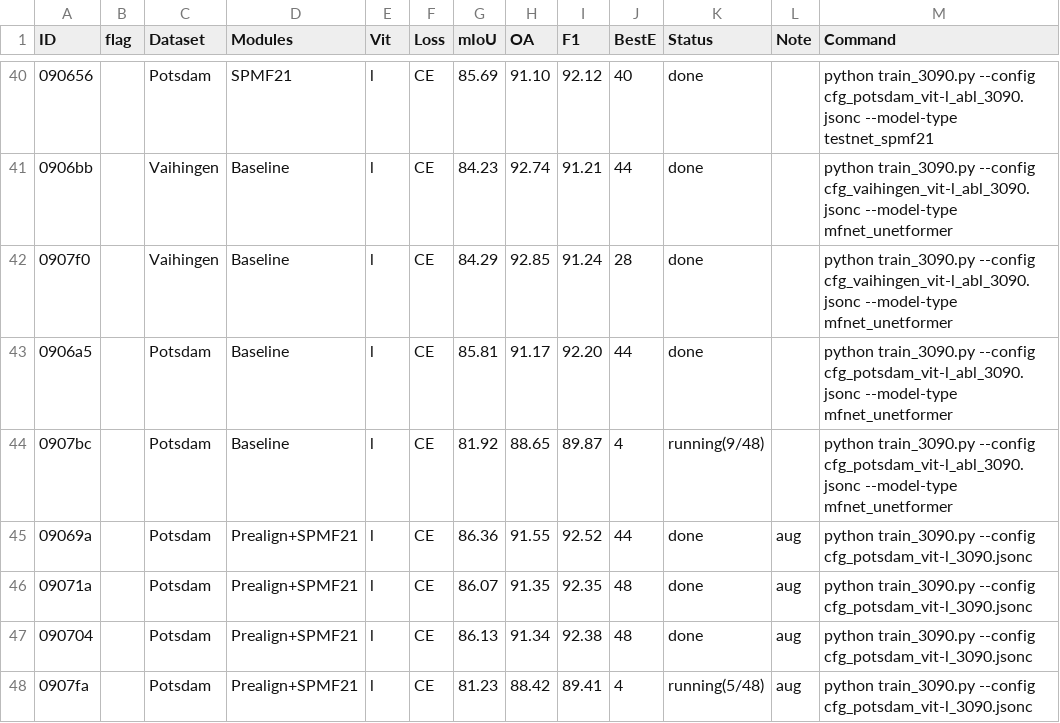
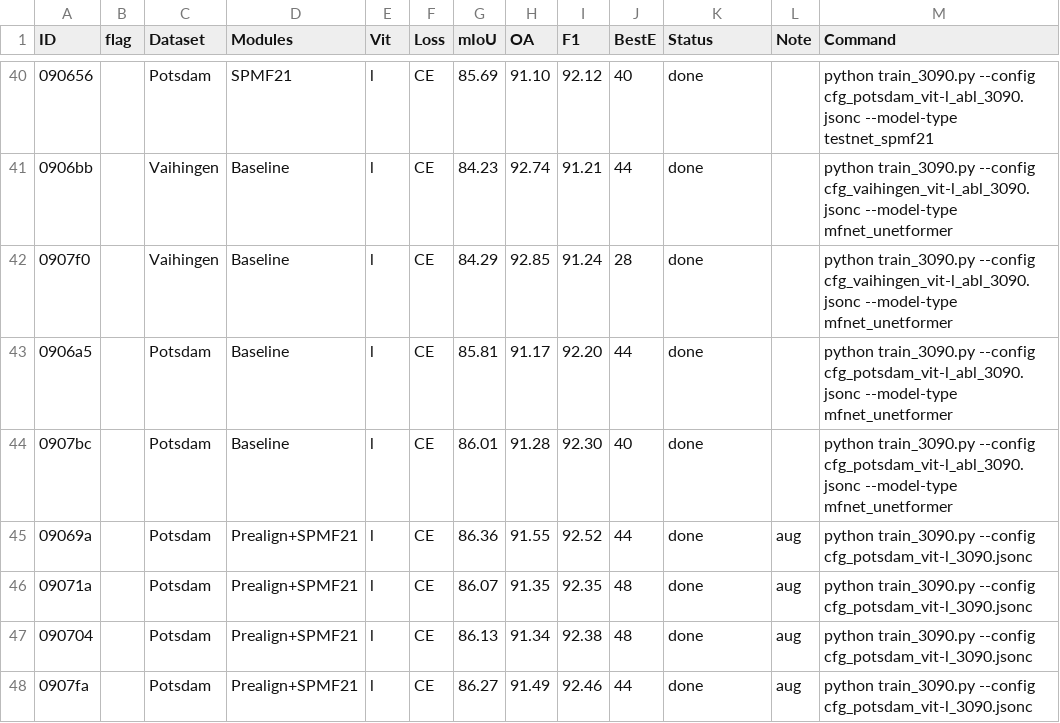
Before and after one commit to mahuaii/TestNet, a TSV file: work_dirs/experiments copy.tsv, drawn as a sheet; only a part is shown, gaps mark what is left out.

Commit message:
update tsv

```diff
--- a/work_dirs/experiments copy.tsv
+++ b/work_dirs/experiments copy.tsv
@@ -43,3 +43,3 @@ ID	flag	Dataset	Modules	Vit	Loss	mIoU	OA	F1	BestE	Status	Note	Command
 0906a5		Potsdam	Baseline	l	CE	85.81	91.17	92.20	44	done		python train_3090.py --config cfg_potsdam_vit-l_abl_3090.jsonc --model-type mfnet_unetformer
-0907bc		Potsdam	Baseline	l	CE	81.92	88.65	89.87	4	running(9/48)		python train_3090.py --config cfg_potsdam_vit-l_abl_3090.jsonc --model-type mfnet_unetformer
+0907bc		Potsdam	Baseline	l	CE	86.01	91.28	92.30	40	done		python train_3090.py --config cfg_potsdam_vit-l_abl_3090.jsonc --model-type mfnet_unetformer
 09069a		Potsdam	Prealign+SPMF21	l	CE	86.36	91.55	92.52	44	done	aug	python train_3090.py --config cfg_potsdam_vit-l_3090.jsonc
@@ -47,2 +47,2 @@ ID	flag	Dataset	Modules	Vit	Loss	mIoU	OA	F1	BestE	Status	Note	Command
 090704		Potsdam	Prealign+SPMF21	l	CE	86.13	91.34	92.38	48	done	aug	python train_3090.py --config cfg_potsdam_vit-l_3090.jsonc
-0907fa		Potsdam	Prealign+SPMF21	l	CE	81.23	88.42	89.41	4	running(5/48)	aug	python train_3090.py --config cfg_potsdam_vit-l_3090.jsonc
+0907fa		Potsdam	Prealign+SPMF21	l	CE	86.27	91.49	92.46	44	done	aug	python train_3090.py --config cfg_potsdam_vit-l_3090.jsonc
```
